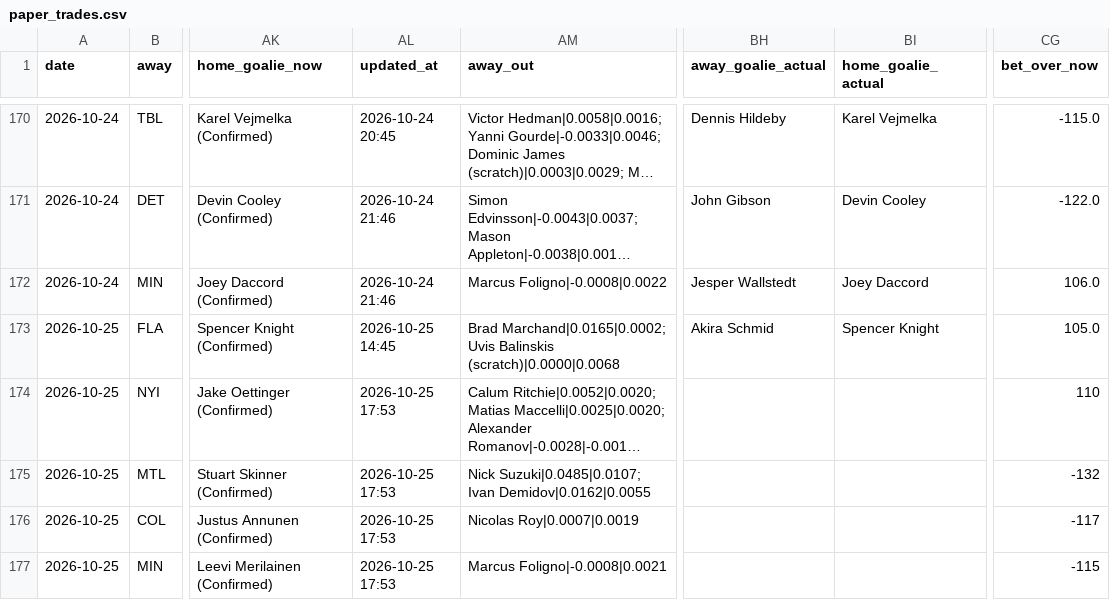
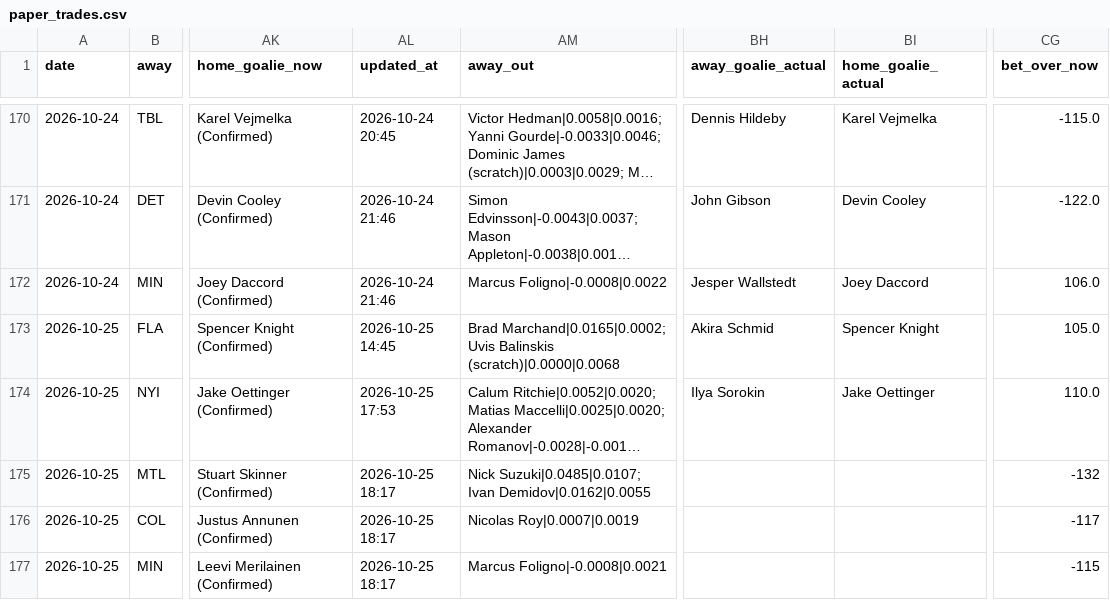
Before and after one commit to Prezbo8/NHL-total-model, a CSV file: data/paper_trades.csv, drawn as a sheet; only a part is shown, gaps mark what is left out; long unchanged cells end in …; the diff names each change by its address in the sheet, - before the commit and + after, or states it on an @@ line.

```diff
--- a/data/paper_trades.csv
+++ b/data/paper_trades.csv
-BH174 (away_goalie_actual): (empty)
+BH174 (away_goalie_actual): Ilya Sorokin
-BI174 (home_goalie_actual): (empty)
+BI174 (home_goalie_actual): Jake Oettinger
-CG174 (bet_over_now): 110
+CG174 (bet_over_now): 110.0
-AL175:AL177 (updated_at): 2026-10-25 17:53
+AL175:AL177 (updated_at): 2026-10-25 18:17
```
Also changed, not shown: 6 other files.
